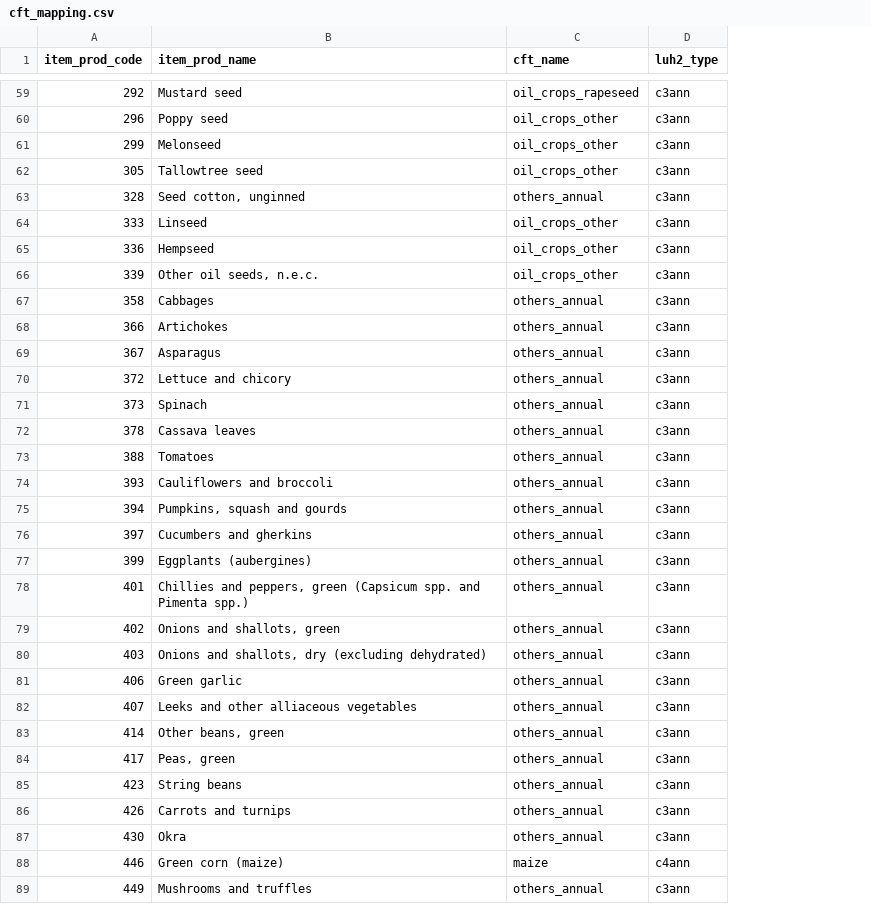
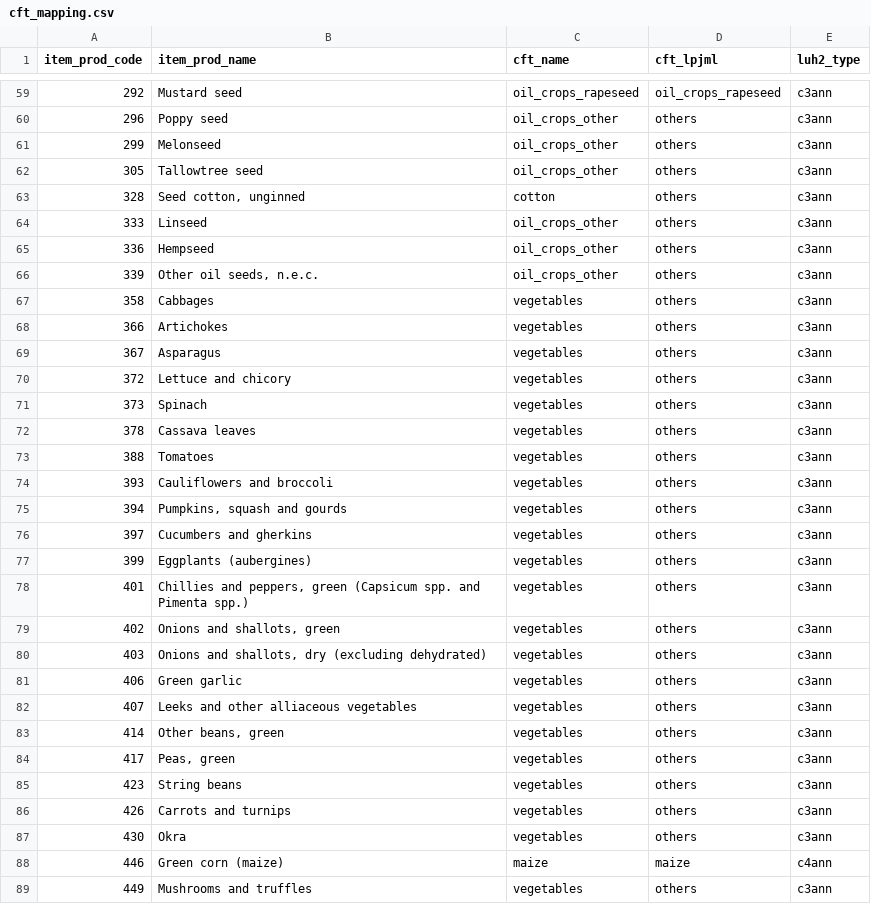
Before and after one commit to eduaguilera/whep, a CSV file: inst/extdata/cft_mapping.csv, drawn as a sheet; only a part is shown, gaps mark what is left out; the diff covers the shown part only; the diff names each change by its address in the sheet, - before the commit and + after, or states it on an @@ line.

```diff
--- a/inst/extdata/cft_mapping.csv
+++ b/inst/extdata/cft_mapping.csv
+column D (cft_lpjml), rows 59-89: oil_crops_rapeseed | others | others | others | others | others | others | others | others | others | others | others | others | others | others | others | others | others | others | others | others | others | others | others | others | others | others | others | others | maize | others
-C63 (cft_name): others_annual
+C63 (cft_name): cotton
-C67:C87 (cft_name): others_annual
+C67:C87 (cft_name): vegetables
-C89 (cft_name): others_annual
+C89 (cft_name): vegetables
```
Also changed, not shown: 80 edited cells elsewhere in this file, inst/extdata/mirca_mapping.csv, 5 other files.
